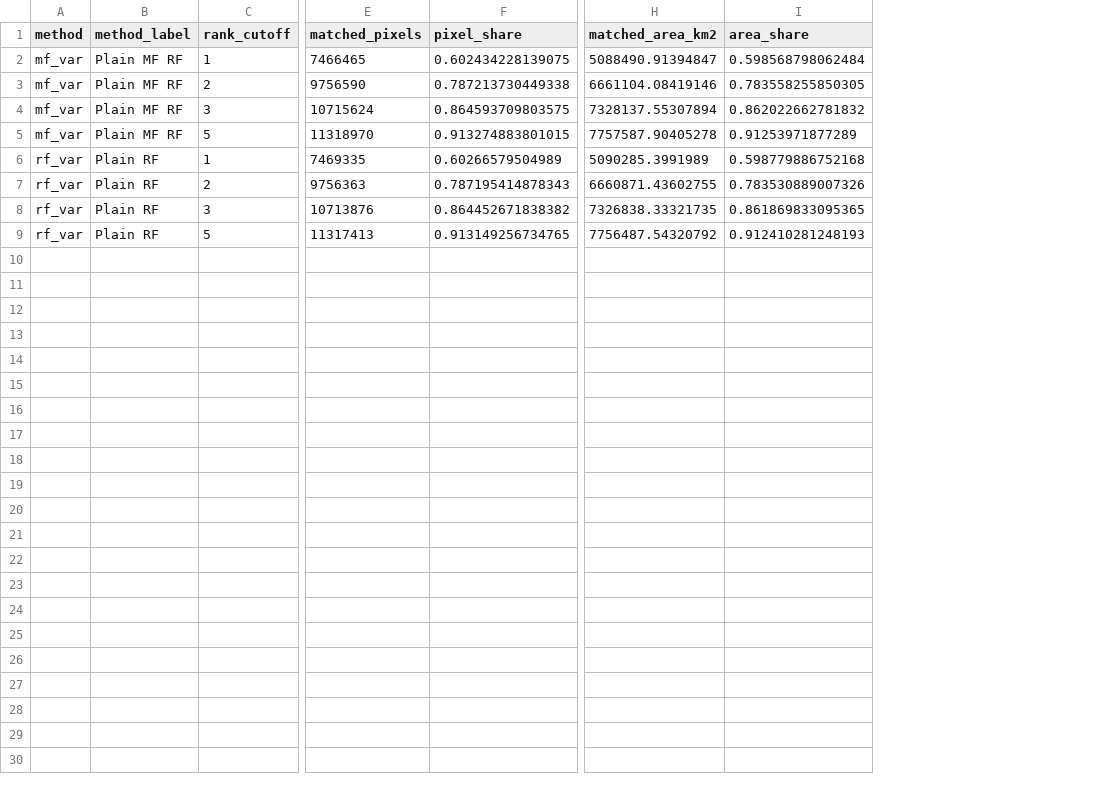
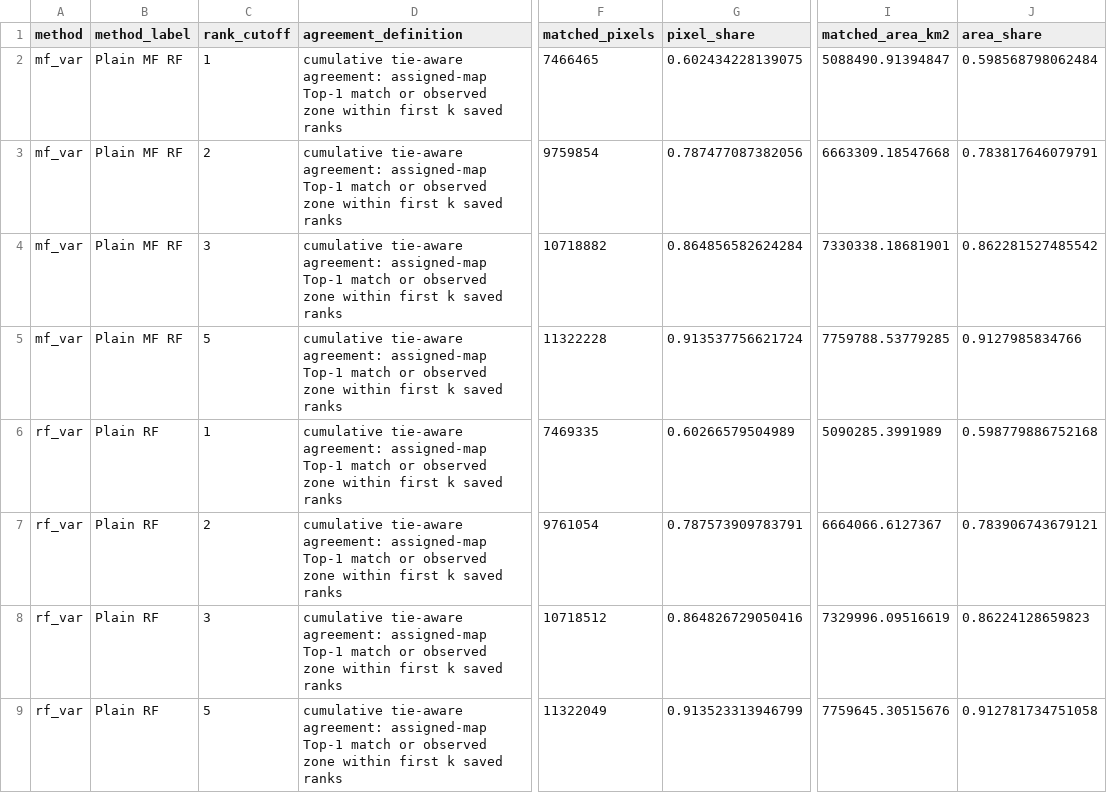
Before and after one commit to gingerlolipop/ecoChina2, a CSV file: assessment_var/future_topk_analysis/reference_map_topk_agreement.csv, drawn as a sheet; only a part is shown, gaps mark what is left out; addresses are those after the commit; the diff names each change by its address in the sheet, - before the commit and + after, or states it on an @@ line.

Commit message:
updated 8.2 future topk analysis

```diff
--- a/assessment_var/future_topk_analysis/reference_map_topk_agreement.csv
+++ b/assessment_var/future_topk_analysis/reference_map_topk_agreement.csv
+column D (agreement_definition), rows 2-9: all cumulative tie-aware agreement: assigned-map Top-1 match or observed zone within first k saved ranks
-F3 (matched_pixels): 9756590
+F3 (matched_pixels): 9759854
-G3 (pixel_share): 0.787213730449338
+G3 (pixel_share): 0.787477087382056
-I3 (matched_area_km2): 6661104.08419146
+I3 (matched_area_km2): 6663309.18547668
-J3 (area_share): 0.783558255850305
+J3 (area_share): 0.783817646079791
-F4 (matched_pixels): 10715624
+F4 (matched_pixels): 10718882
-G4 (pixel_share): 0.864593709803575
+G4 (pixel_share): 0.864856582624284
-I4 (matched_area_km2): 7328137.55307894
+I4 (matched_area_km2): 7330338.18681901
-J4 (area_share): 0.862022662781832
+J4 (area_share): 0.862281527485542
-F5 (matched_pixels): 11318970
+F5 (matched_pixels): 11322228
-G5 (pixel_share): 0.913274883801015
+G5 (pixel_share): 0.913537756621724
-I5 (matched_area_km2): 7757587.90405278
+I5 (matched_area_km2): 7759788.53779285
-J5 (area_share): 0.91253971877289
+J5 (area_share): 0.9127985834766
-F7 (matched_pixels): 9756363
+F7 (matched_pixels): 9761054
-G7 (pixel_share): 0.787195414878343
+G7 (pixel_share): 0.787573909783791
-I7 (matched_area_km2): 6660871.43602755
+I7 (matched_area_km2): 6664066.6127367
-J7 (area_share): 0.783530889007326
+J7 (area_share): 0.783906743679121
-F8 (matched_pixels): 10713876
+F8 (matched_pixels): 10718512
-G8 (pixel_share): 0.864452671838382
+G8 (pixel_share): 0.864826729050416
-I8 (matched_area_km2): 7326838.33321735
+I8 (matched_area_km2): 7329996.09516619
-J8 (area_share): 0.861869833095365
+J8 (area_share): 0.86224128659823
-F9 (matched_pixels): 11317413
+F9 (matched_pixels): 11322049
-G9 (pixel_share): 0.913149256734765
+G9 (pixel_share): 0.913523313946799
-I9 (matched_area_km2): 7756487.54320792
+I9 (matched_area_km2): 7759645.30515676
-J9 (area_share): 0.912410281248193
+J9 (area_share): 0.912781734751058
```
Also changed, not shown: 2 other files.
